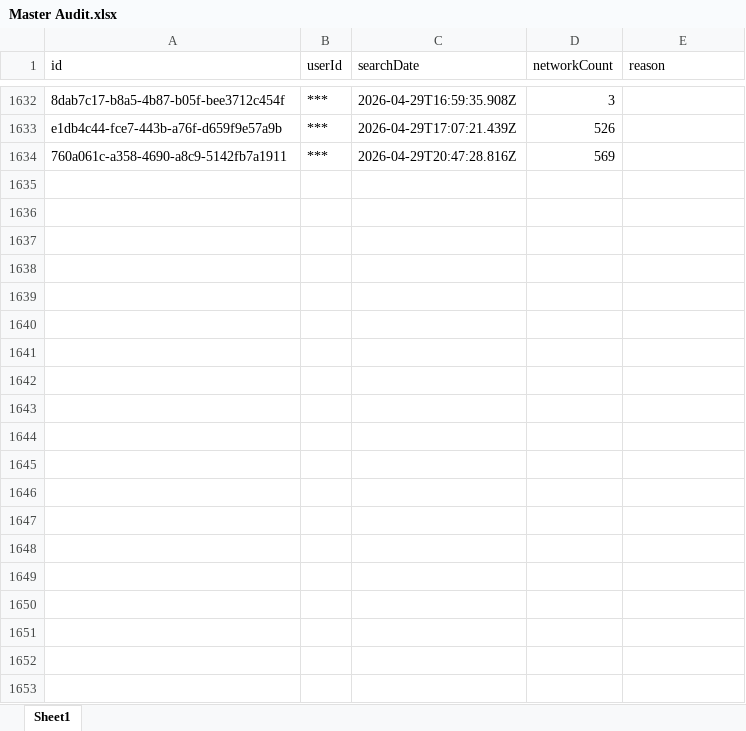
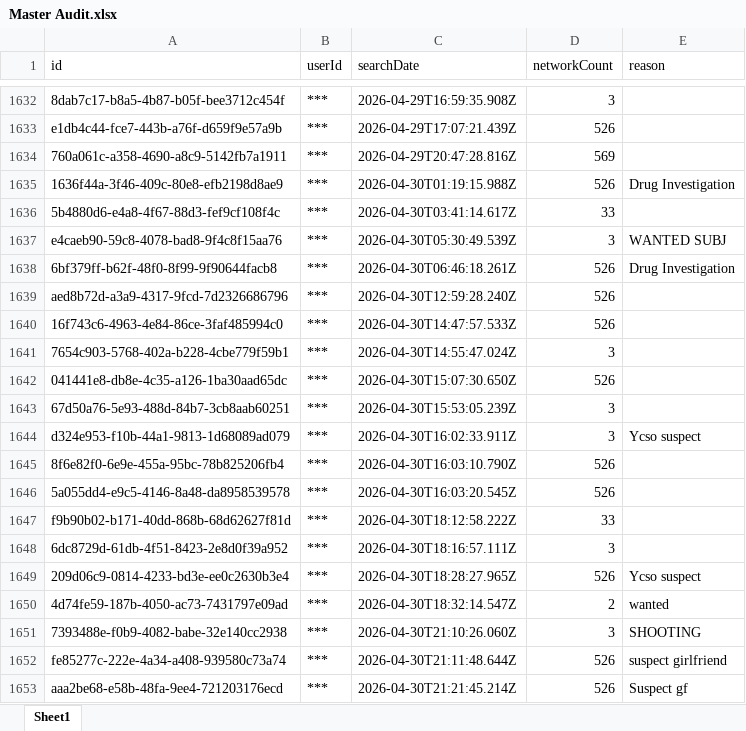
Before and after one commit to terminaldidy115/yuba-county-flock-oversight, an Excel workbook: Master Audit.xlsx, sheet Sheet1, drawn as a sheet; only a part is shown, gaps mark what is left out; values as stored, in another font and other column widths than the file's, no borders; the diff names each change by its address in the sheet, - before the commit and + after, or states it on an @@ line.

```diff
--- a/Master Audit.xlsx (sheet Sheet1)
+++ b/Master Audit.xlsx (sheet Sheet1)
+row 1635: 1636f44a-3f46-409c-80e8-efb2198d8ae9 | *** | 2026-04-30T01:19:15.988Z | 526 | Drug Investigation
+row 1636: 5b4880d6-e4a8-4f67-88d3-fef9cf108f4c | *** | 2026-04-30T03:41:14.617Z | 33
+row 1637: e4caeb90-59c8-4078-bad8-9f4c8f15aa76 | *** | 2026-04-30T05:30:49.539Z | 3 | WANTED SUBJ
+row 1638: 6bf379ff-b62f-48f0-8f99-9f90644facb8 | *** | 2026-04-30T06:46:18.261Z | 526 | Drug Investigation
+row 1639: aed8b72d-a3a9-4317-9fcd-7d2326686796 | *** | 2026-04-30T12:59:28.240Z | 526
+row 1640: 16f743c6-4963-4e84-86ce-3faf485994c0 | *** | 2026-04-30T14:47:57.533Z | 526
+row 1641: 7654c903-5768-402a-b228-4cbe779f59b1 | *** | 2026-04-30T14:55:47.024Z | 3
+row 1642: 041441e8-db8e-4c35-a126-1ba30aad65dc | *** | 2026-04-30T15:07:30.650Z | 526
+row 1643: 67d50a76-5e93-488d-84b7-3cb8aab60251 | *** | 2026-04-30T15:53:05.239Z | 3
+row 1644: d324e953-f10b-44a1-9813-1d68089ad079 | *** | 2026-04-30T16:02:33.911Z | 3 | Ycso suspect
+row 1645: 8f6e82f0-6e9e-455a-95bc-78b825206fb4 | *** | 2026-04-30T16:03:10.790Z | 526
+row 1646: 5a055dd4-e9c5-4146-8a48-da8958539578 | *** | 2026-04-30T16:03:20.545Z | 526
+row 1647: f9b90b02-b171-40dd-868b-68d62627f81d | *** | 2026-04-30T18:12:58.222Z | 33
+row 1648: 6dc8729d-61db-4f51-8423-2e8d0f39a952 | *** | 2026-04-30T18:16:57.111Z | 3
+row 1649: 209d06c9-0814-4233-bd3e-ee0c2630b3e4 | *** | 2026-04-30T18:28:27.965Z | 526 | Ycso suspect
+row 1650: 4d74fe59-187b-4050-ac73-7431797e09ad | *** | 2026-04-30T18:32:14.547Z | 2 | wanted
+row 1651: 7393488e-f0b9-4082-babe-32e140cc2938 | *** | 2026-04-30T21:10:26.060Z | 3 | SHOOTING
+row 1652: fe85277c-222e-4a34-a408-939580c73a74 | *** | 2026-04-30T21:11:48.644Z | 526 | suspect girlfriend
+row 1653: aaa2be68-e58b-48fa-9ee4-721203176ecd | *** | 2026-04-30T21:21:45.214Z | 526 | Suspect gf
```
Also changed, not shown: 1 other file.
